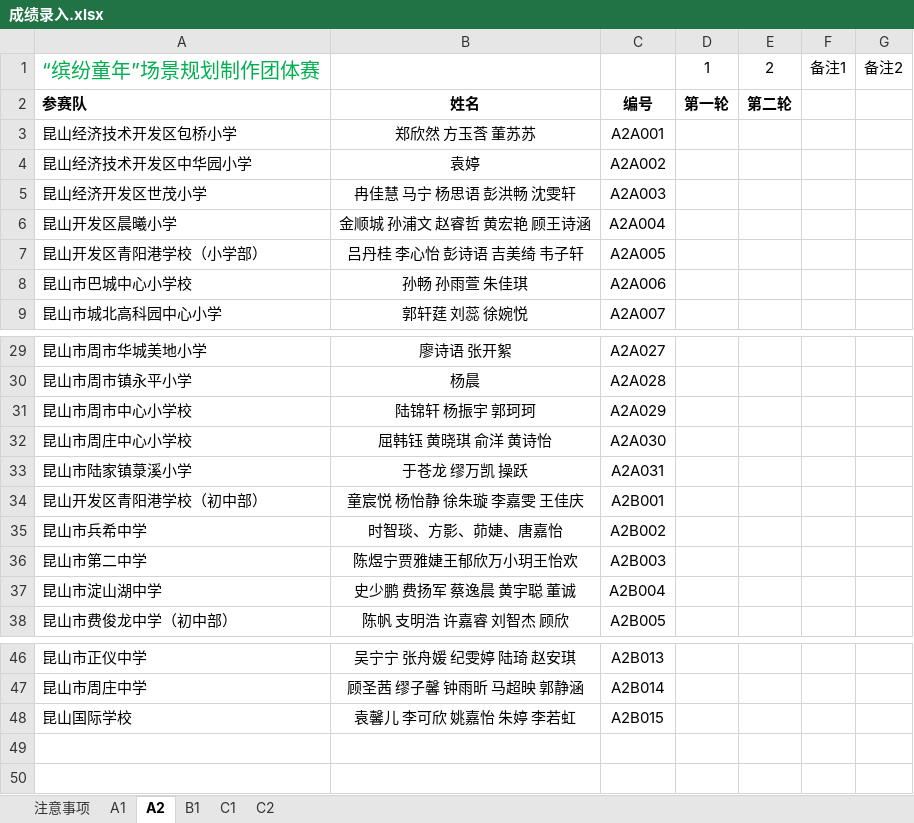
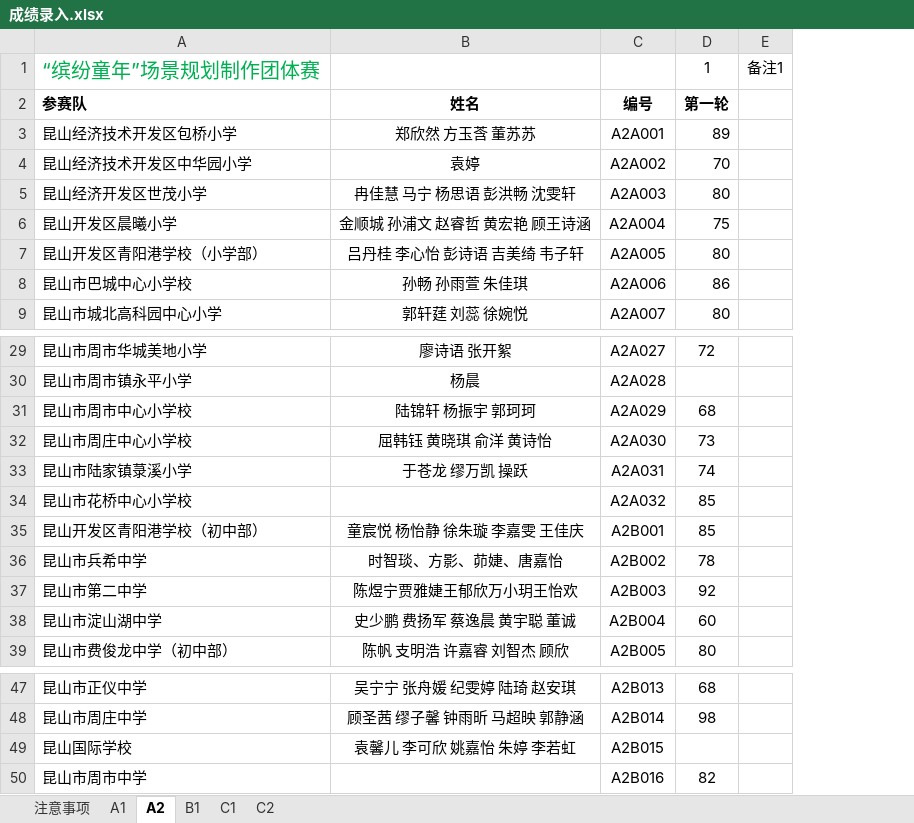
Before and after one commit to ksgujie/MatchScores_2.0, an Excel workbook: 2016昆山实践操作/成绩录入.xlsx, sheet A2, drawn as a sheet; only a part is shown, gaps mark what is left out; values as stored, in another font and other column widths than the file's, no borders; removed rows and columns are numbered as before the commit, all else as after; the diff names each change by its address in the sheet, - before the commit and + after, or states it on an @@ line.

```diff
--- a/2016昆山实践操作/成绩录入.xlsx (sheet A2)
+++ b/2016昆山实践操作/成绩录入.xlsx (sheet A2)
-column D, rows 1-2: 1 | 第一轮
-column E, rows 1-2: 2 | 第二轮
+column D, rows 1-9: 1 | 第一轮 | 89 | 70 | 80 | 75 | 80 | 86 | 80; rows 29-33: 72 |  | 68 | 73 | 74; rows 35-39: 85 | 78 | 92 | 60 | 80; rows 47-48: 68 | 98
-column G, row 1: 备注2
+row 34: 昆山市花桥中心小学校 |  | A2A032 | 85
+row 50: 昆山市周市中学 |  | A2B016 | 82
```
Also changed, not shown: sheet B1, sheet A1, sheet C1, sheet C2, 2016昆山实践操作/导入/添加名单.xlsx, 2016昆山实践操作/模板/成绩录入模板.xlsx, 14 other files.
